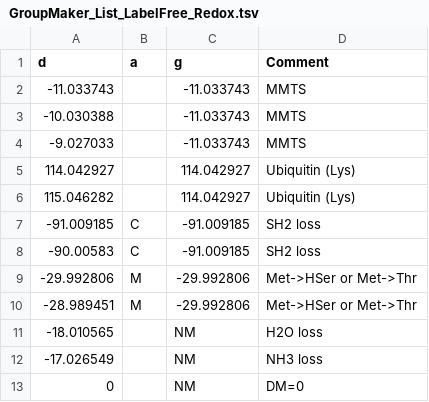
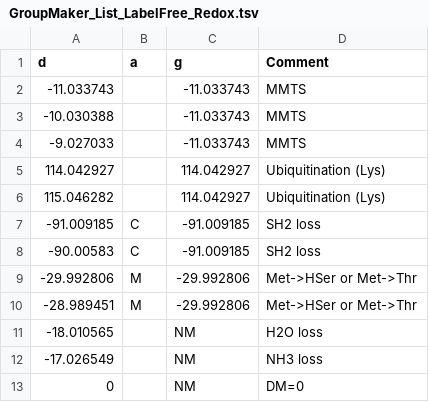
Before and after one commit to CNIC-Proteomics/nf-PTM-compass, a TSV file: params/Label-Free/GroupMaker_List_LabelFree_Redox.tsv, drawn as a sheet; only a part is shown.

Commit message:
Updated the deltamass lists in  and .

```diff
--- a/params/Label-Free/GroupMaker_List_LabelFree_Redox.tsv
+++ b/params/Label-Free/GroupMaker_List_LabelFree_Redox.tsv
@@ -4,4 +4,4 @@ d	a	g	Comment
 -9.027033		-11.033743	MMTS
-114.042927		114.042927	Ubiquitin (Lys)
-115.046282		114.042927	Ubiquitin (Lys)
+114.042927		114.042927	Ubiquitination (Lys)
+115.046282		114.042927	Ubiquitination (Lys)
 -91.009185	C	-91.009185	SH2 loss
```
Also changed, not shown: 1 other file.
